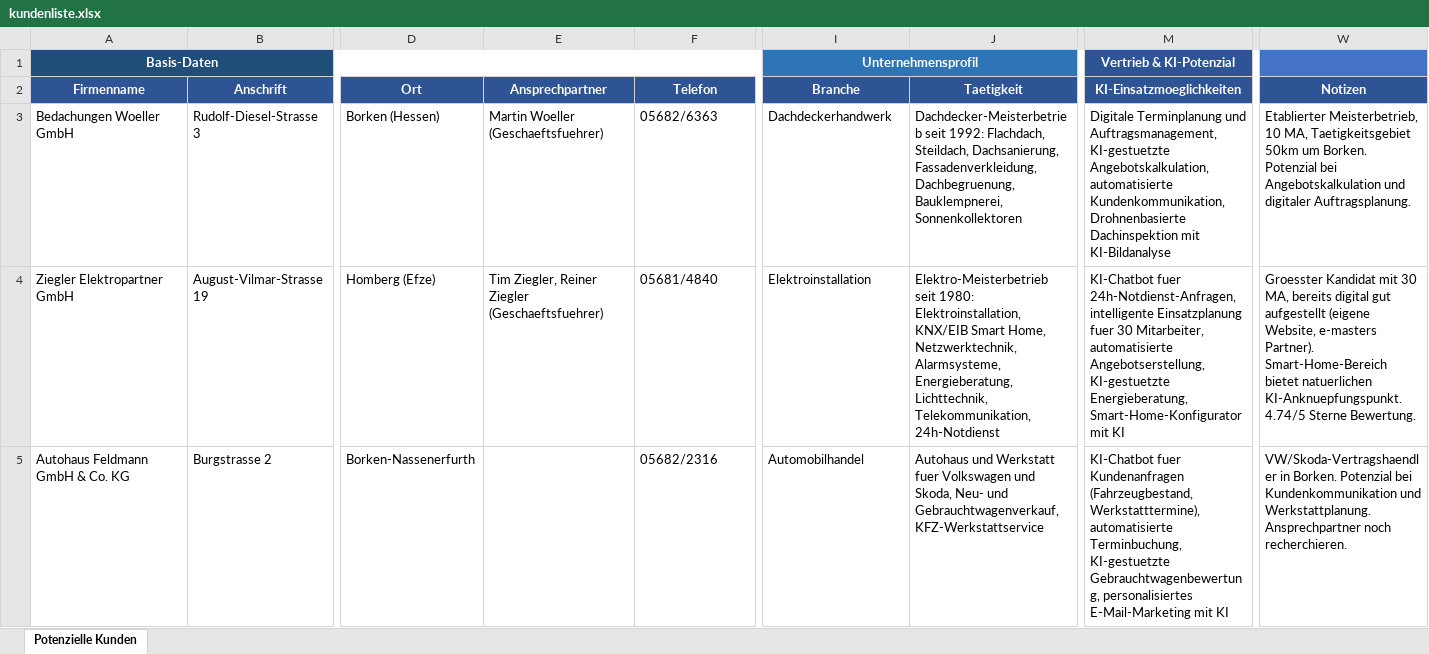
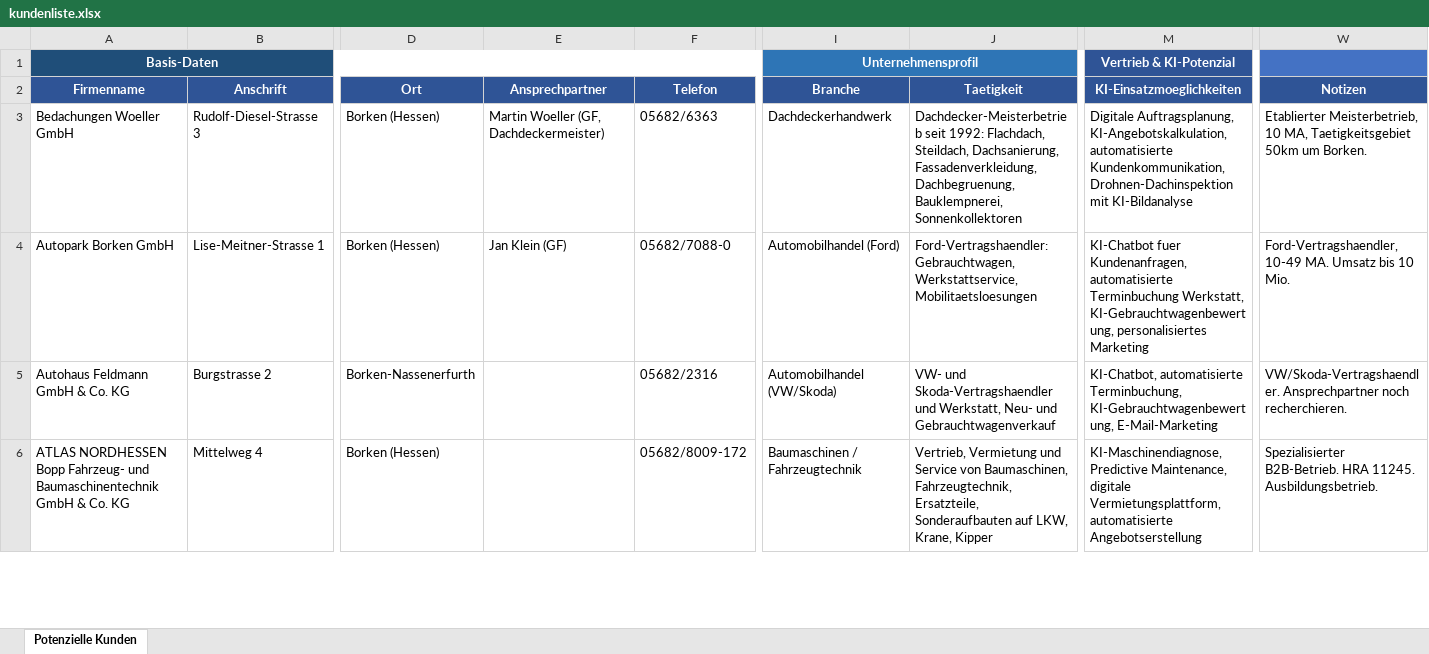
Before and after one commit to ThomasBlock/KiStellwerk, an Excel workbook: projekte/potenzielle-kunden/kundenliste.xlsx, sheet Potenzielle Kunden, drawn as a sheet; only a part is shown, gaps mark what is left out; values as stored, in another font and other column widths than the file's, no borders; removed rows and columns are numbered as before the commit, all else as after; rows hold the shown columns only; the diff covers the shown part only; the diff names each change by its address in the sheet, - before the commit and + after, or states it on an @@ line.

```diff
--- a/projekte/potenzielle-kunden/kundenliste.xlsx (sheet Potenzielle Kunden)
+++ b/projekte/potenzielle-kunden/kundenliste.xlsx (sheet Potenzielle Kunden)
-E3 (Ansprechpartner): Martin Woeller (Geschaeftsfuehrer)
+E3 (Ansprechpartner): Martin Woeller (GF, Dachdeckermeister)
-M3 (KI-Einsatzmoeglichkeiten): Digitale Terminplanung und Auftragsmanagement, KI-gestuetzte Angebotskalkulation, automatisierte Kundenkommunikation, Drohnenbasierte Dachinspektion mit KI-Bildanalyse
+M3 (KI-Einsatzmoeglichkeiten): Digitale Auftragsplanung, KI-Angebotskalkulation, automatisierte Kundenkommunikation, Drohnen-Dachinspektion mit KI-Bildanalyse
-W3 (Notizen): …um Borken. Potenzial bei Angebotskalkulation und digitaler Auftragsplanung.
+W3 (Notizen): …um Borken.
-row 4: Ziegler Elektropartner GmbH | August-Vilmar-Strasse 19 | Homberg (Efze) | Tim Ziegler, Reiner Ziegler (Geschaeftsfuehrer) | 05681/4840 | Elektroinstallation | Elektro-Meisterbetrieb seit 1980: Elektroinstallation, KNX/EIB Smart Home, Netzwerktechnik, Alarmsysteme, Energieberatung, Lichttechnik, Telekommunikation, 24h-Notdienst | KI-Chatbot fuer 24h-Notdienst-Anfragen, intelligente Einsatzplanung fuer 30 Mitarbeiter, automatisierte Angebotserstellung, KI-gestuetzte Energieberatung, Smart-Home-Konfigurator mit KI | Groesster Kandidat mit 30 MA, bereits digital gut aufgestellt (eigene Website, e-masters Partner). Smart-Home-Bereich bietet natuerlichen KI-Anknuepfungspunkt. 4.74/5 Sterne Bewertung.
+row 4: Autopark Borken GmbH | Lise-Meitner-Strasse 1 | Borken (Hessen) | Jan Klein (GF) | 05682/7088-0 | Automobilhandel (Ford) | Ford-Vertragshaendler: Gebrauchtwagen, Werkstattservice, Mobilitaetsloesungen | KI-Chatbot fuer Kundenanfragen, automatisierte Terminbuchung Werkstatt, KI-Gebrauchtwagenbewertung, personalisiertes Marketing | Ford-Vertragshaendler, 10-49 MA. Umsatz bis 10 Mio.
-I5 (Branche): Automobilhandel
+I5 (Branche): Automobilhandel (VW/Skoda)
-J5 (Taetigkeit): Autohaus und Werkstatt fuer Volkswagen und Skoda, Neu- und Gebrauchtwagenverkauf, KFZ-Werkstattservice
+J5 (Taetigkeit): VW- und Skoda-Vertragshaendler und Werkstatt, Neu- und Gebrauchtwagenverkauf
-M5 (KI-Einsatzmoeglichkeiten): KI-Chatbot fuer Kundenanfragen (Fahrzeugbestand, Werkstatttermine), automatisierte Terminbuchung, KI-gestuetzte Gebrauchtwagenbewertung, personalisiertes E-Mail-Marketing mit KI
+M5 (KI-Einsatzmoeglichkeiten): KI-Chatbot, automatisierte Terminbuchung, KI-Gebrauchtwagenbewertung, E-Mail-Marketing
-W5 (Notizen): VW/Skoda-Vertragshaendler in Borken. Potenzial bei Kundenkommunikation und Werkstattplanung. Ansprechpartner noch…
+W5 (Notizen): VW/Skoda-Vertragshaendler. Ansprechpartner noch…
+row 6: ATLAS NORDHESSEN Bopp Fahrzeug- und Baumaschinentechnik GmbH & Co. KG | Mittelweg 4 | Borken (Hessen) |  | 05682/8009-172 | Baumaschinen / Fahrzeugtechnik | Vertrieb, Vermietung und Service von Baumaschinen, Fahrzeugtechnik, Ersatzteile, Sonderaufbauten auf LKW, Krane, Kipper | KI-Maschinendiagnose, Predictive Maintenance, digitale Vermietungsplattform, automatisierte Angebotserstellung | Spezialisierter B2B-Betrieb. HRA 11245. Ausbildungsbetrieb.
```
Also changed, not shown: 18 added rows elsewhere in this sheet.
